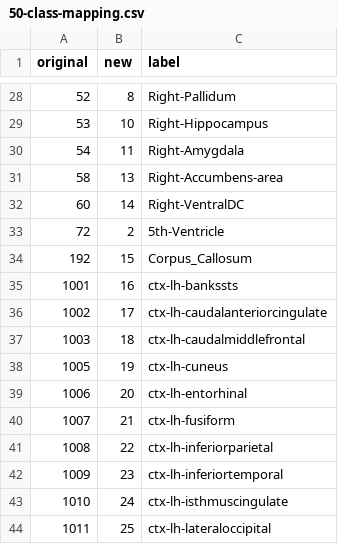
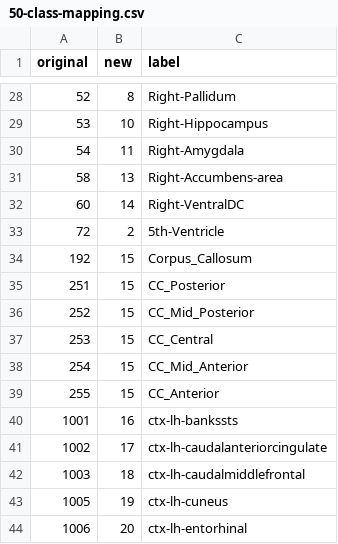
Before and after one commit to neuronets/nobrainer, a CSV file: examples/brain-labelling-cli/50-class-mapping.csv, drawn as a sheet; only a part is shown, gaps mark what is left out; the shorter side is filled out with more unchanged rows; the diff names each change by its address in the sheet, - before the commit and + after, or states it on an @@ line.

Commit message:
fix corpus callosum labels

```diff
--- a/examples/brain-labelling-cli/50-class-mapping.csv
+++ b/examples/brain-labelling-cli/50-class-mapping.csv
+row 35: 251 | 15 | CC_Posterior
+row 36: 252 | 15 | CC_Mid_Posterior
+row 37: 253 | 15 | CC_Central
+row 38: 254 | 15 | CC_Mid_Anterior
+row 39: 255 | 15 | CC_Anterior
```
